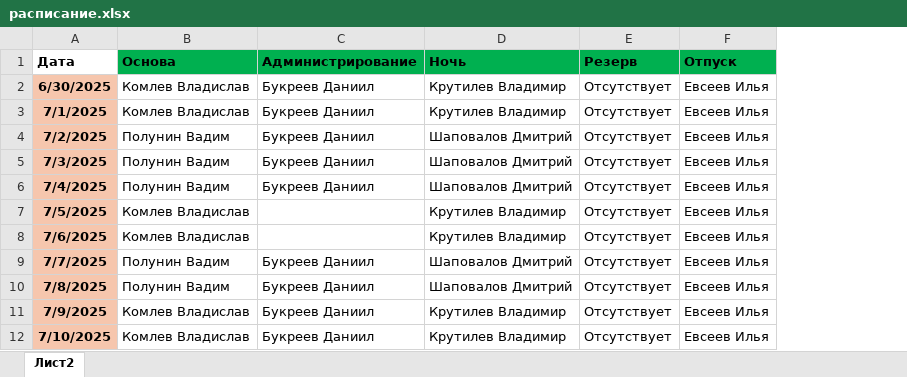
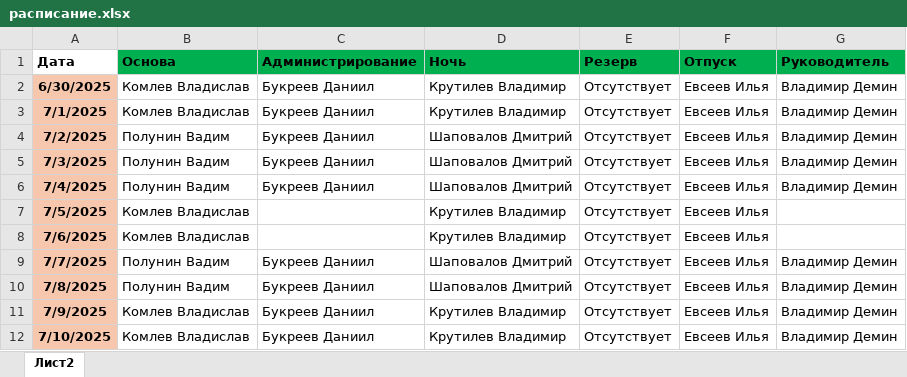
Before and after one commit to bagavund/schedule-bot, an Excel workbook: data/расписание.xlsx, sheet Лист2, drawn as a sheet; only a part is shown; values as stored, in another font and other column widths than the file's, no borders; the diff names each change by its address in the sheet, - before the commit and + after, or states it on an @@ line.

```diff
--- a/data/расписание.xlsx (sheet Лист2)
+++ b/data/расписание.xlsx (sheet Лист2)
+column G (Руководитель), rows 2-12: Владимир Демин | Владимир Демин | Владимир Демин | Владимир Демин | Владимир Демин |  |  | Владимир Демин | Владимир Демин | Владимир Демин | Владимир Демин
```
Also changed, not shown: 4 other files.
